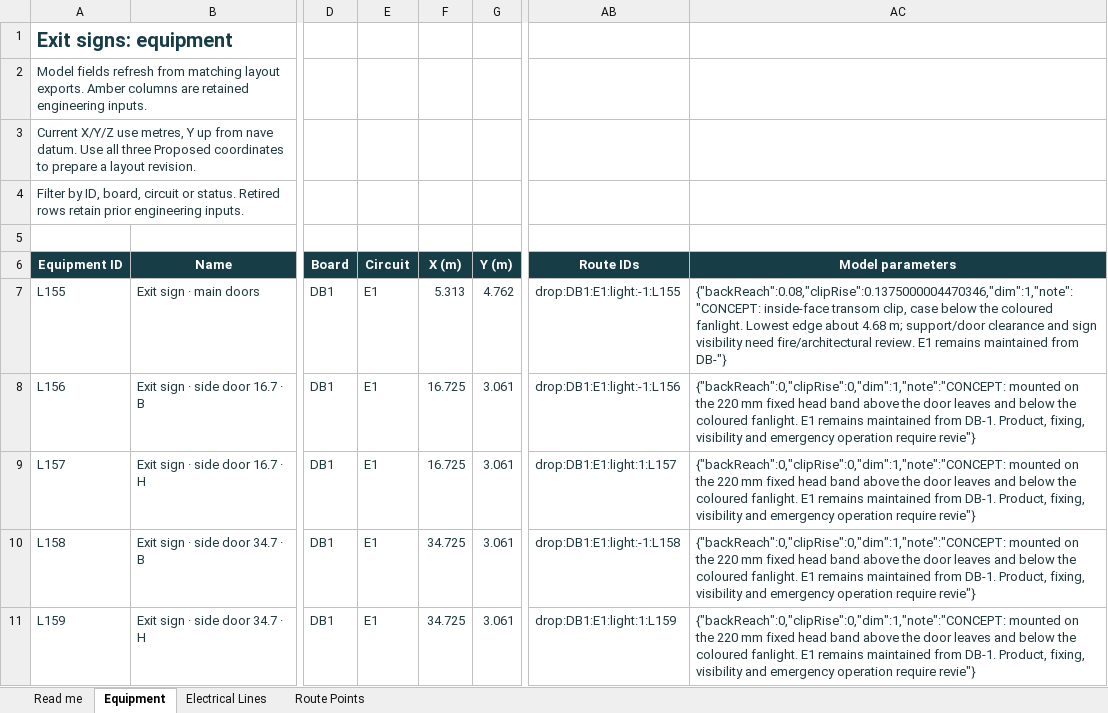
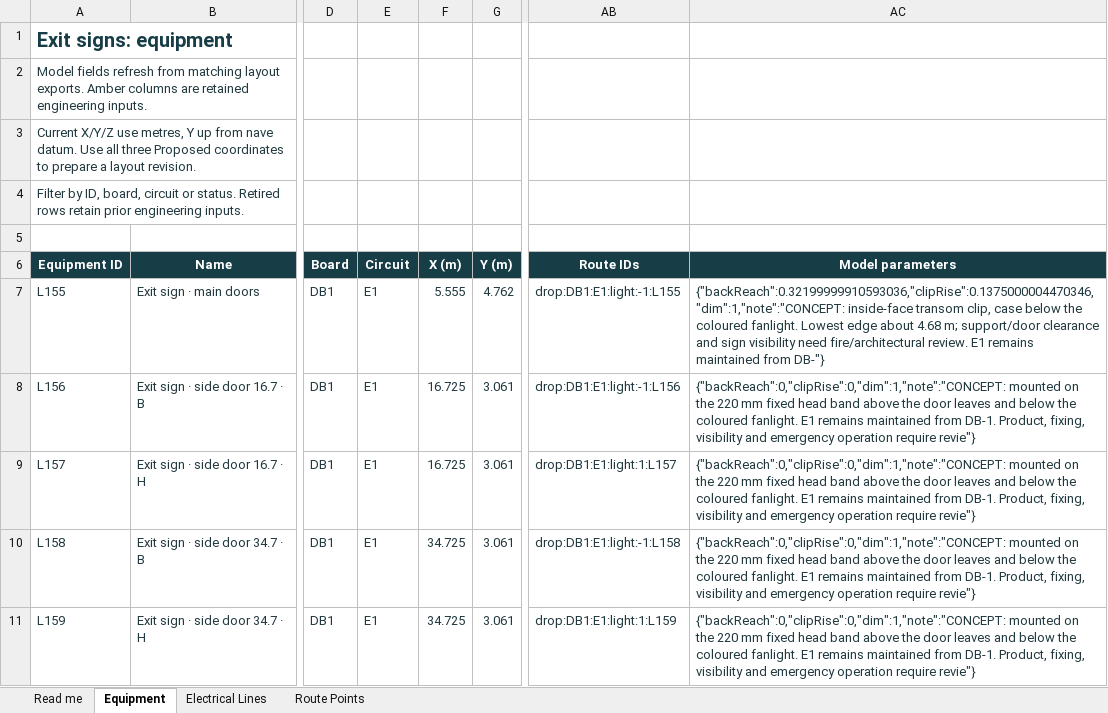
Before and after one commit to DangHoangGeo/giaoxuthachbi-simulator, an Excel workbook: docs/electrical-grid/categories/exit-signs/register.xlsx, sheet Equipment, drawn as a sheet; only a part is shown, gaps mark what is left out; values as stored, in another font and other column widths than the file's, no borders; conditional formats and table styles not drawn; the diff names each change by its address in the sheet, - before the commit and + after, or states it on an @@ line.

```diff
--- a/docs/electrical-grid/categories/exit-signs/register.xlsx (sheet Equipment)
+++ b/docs/electrical-grid/categories/exit-signs/register.xlsx (sheet Equipment)
-F7 (X (m)): 5.313
+F7 (X (m)): 5.555
-AC7 (Model parameters): {"backReach":0.08,"clipRise":0.1375000004470346,"dim":1,"note":"CONCEPT: inside-face transom…
+AC7 (Model parameters): {"backReach":0.32199999910593036,"clipRise":0.1375000004470346,"dim":1,"note":"CONCEPT: inside-face transom…
```
Also changed, not shown: sheet Route Points, sheet Read me, sheet Electrical Lines, formulas that keep their value, docs/electrical-grid/categories/air-system/register.xlsx, docs/electrical-grid/categories/decoration/register.xlsx, 53 other files.
